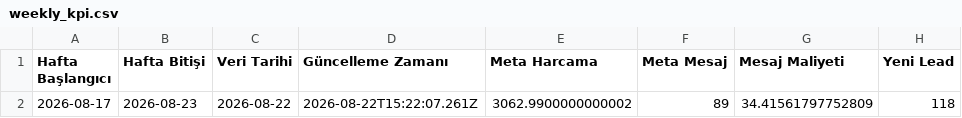
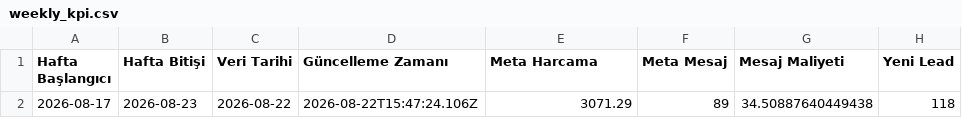
Before and after one commit to sefayama-rgb/menargrup, a CSV file: data/weekly_kpi.csv, drawn as a sheet; only a part is shown; the diff names each change by its address in the sheet, - before the commit and + after, or states it on an @@ line.

```diff
--- a/data/weekly_kpi.csv
+++ b/data/weekly_kpi.csv
-D2 (Güncelleme Zamanı): 2026-08-22T15:22:07.261Z
+D2 (Güncelleme Zamanı): 2026-08-22T15:47:24.106Z
-E2 (Meta Harcama): 3062.9900000000002
+E2 (Meta Harcama): 3071.29
-G2 (Mesaj Maliyeti): 34.41561797752809
+G2 (Mesaj Maliyeti): 34.50887640449438
```
Also changed, not shown: 4 other files.
